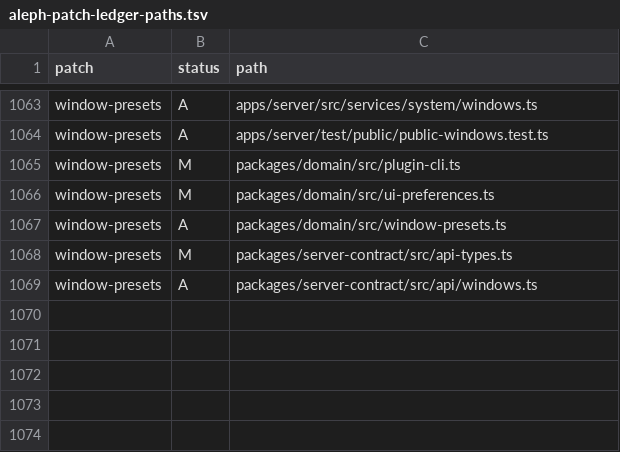
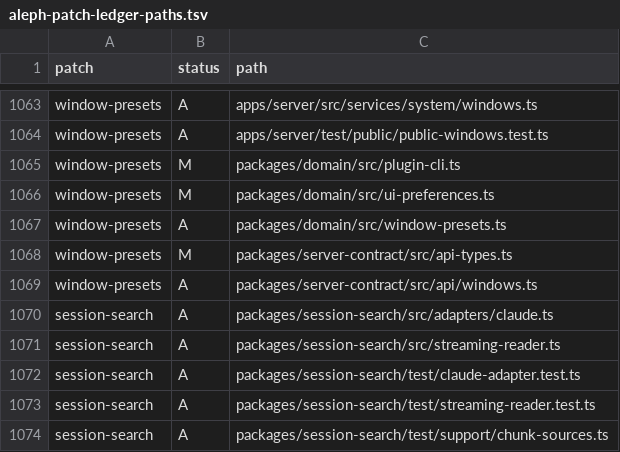
Before and after one commit to mistakeknot/aleph, a TSV file: docs/aleph-patch-ledger-paths.tsv, drawn as a sheet; only a part is shown, gaps mark what is left out.

```diff
--- a/docs/aleph-patch-ledger-paths.tsv
+++ b/docs/aleph-patch-ledger-paths.tsv
@@ -1069 +1069,6 @@ window-presets	M	packages/server-contract/src/api-types.ts
 window-presets	A	packages/server-contract/src/api/windows.ts
+session-search	A	packages/session-search/src/adapters/claude.ts
+session-search	A	packages/session-search/src/streaming-reader.ts
+session-search	A	packages/session-search/test/claude-adapter.test.ts
+session-search	A	packages/session-search/test/streaming-reader.test.ts
+session-search	A	packages/session-search/test/support/chunk-sources.ts
```
Also changed, not shown: 7 other files.
